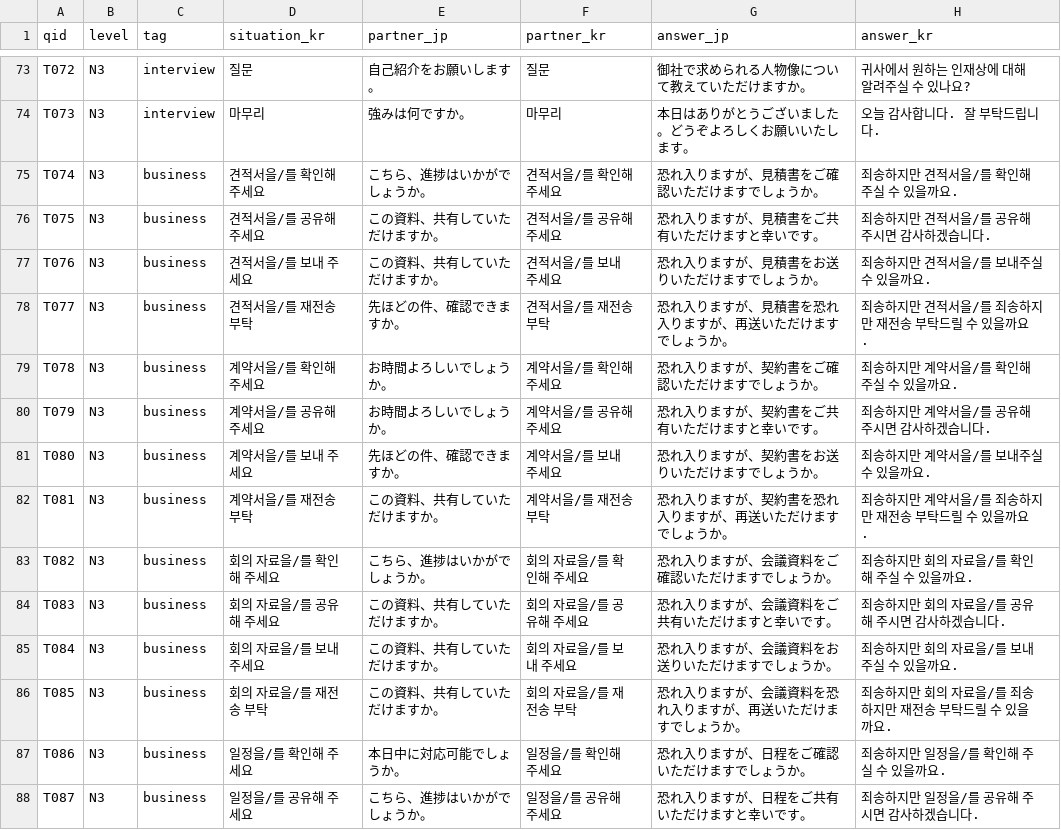
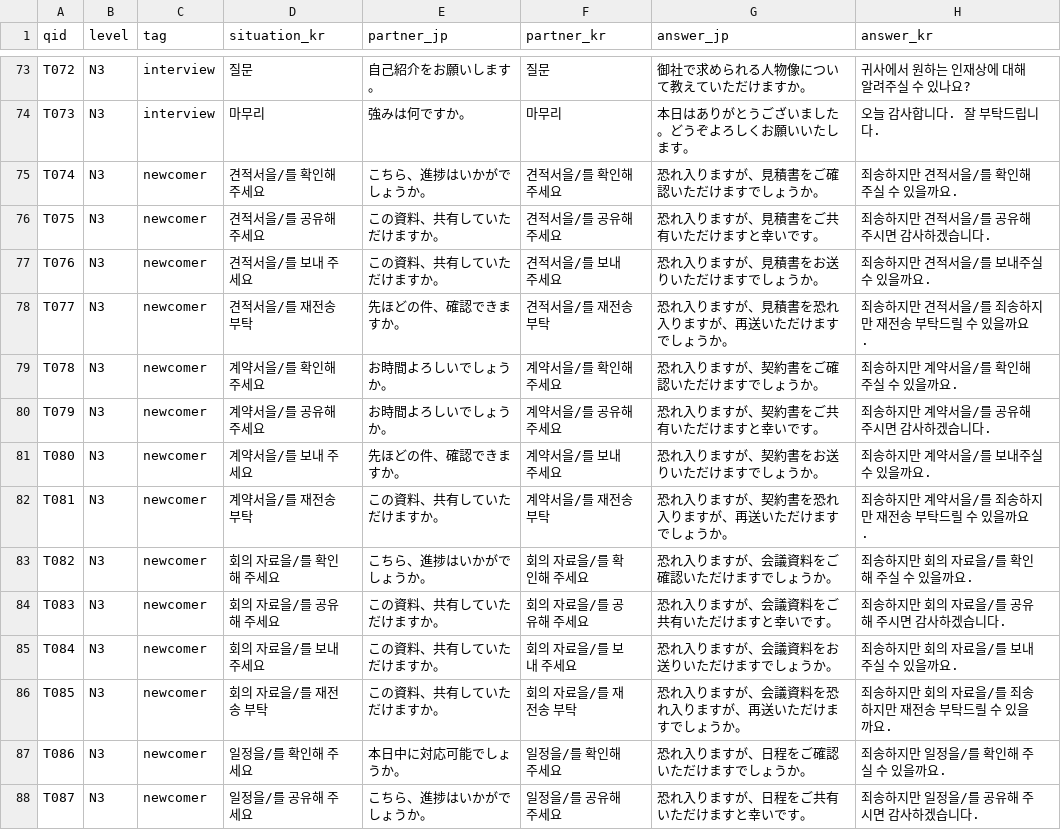
Before and after one commit to hotena0727/hotena_basic, a CSV file: data/talk_situations.csv, drawn as a sheet; only a part is shown, gaps mark what is left out; the diff covers the shown part only; the diff names each change by its address in the sheet, - before the commit and + after, or states it on an @@ line.

```diff
--- a/data/talk_situations.csv
+++ b/data/talk_situations.csv
-C75:C88 (tag): business
+C75:C88 (tag): newcomer
```
Also changed, not shown: 141 edited cells elsewhere in this file.
